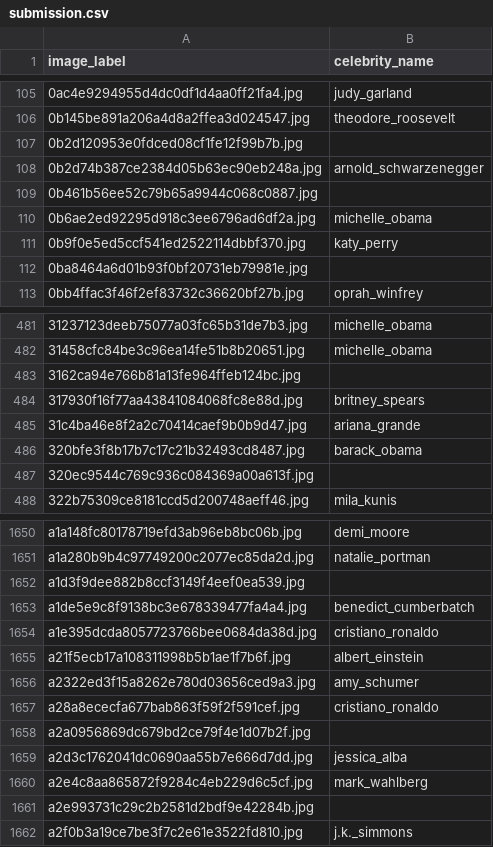
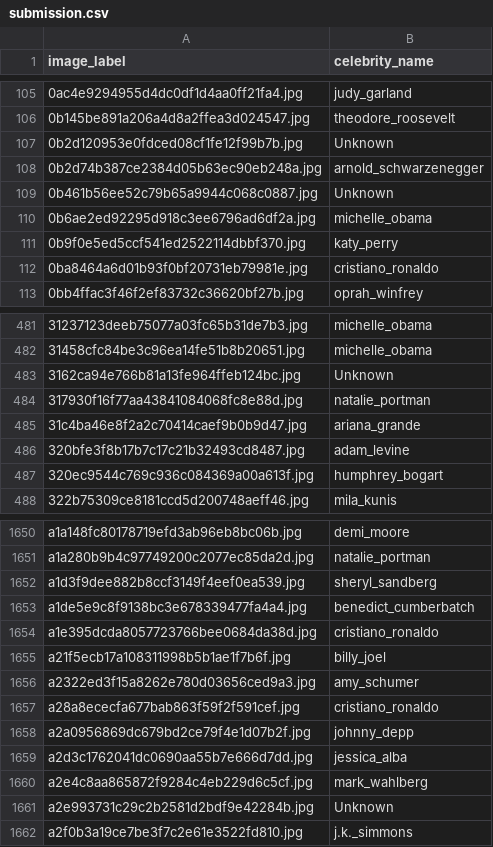
Before and after one commit to cfifty/facial-recognition, a CSV file: eric_code/submission.csv, drawn as a sheet; only a part is shown, gaps mark what is left out; the diff covers the shown part only.

```diff
--- a/eric_code/submission.csv
+++ b/eric_code/submission.csv
@@ -106,8 +106,8 @@ image_label,celebrity_name
 0b145be891a206a4d8a2ffea3d024547.jpg,theodore_roosevelt
-0b2d120953e0fdced08cf1fe12f99b7b.jpg,
+0b2d120953e0fdced08cf1fe12f99b7b.jpg,Unknown
 0b2d74b387ce2384d05b63ec90eb248a.jpg,arnold_schwarzenegger
-0b461b56ee52c79b65a9944c068c0887.jpg,
+0b461b56ee52c79b65a9944c068c0887.jpg,Unknown
 0b6ae2ed92295d918c3ee6796ad6df2a.jpg,michelle_obama
 0b9f0e5ed5ccf541ed2522114dbbf370.jpg,katy_perry
-0ba8464a6d01b93f0bf20731eb79981e.jpg,
+0ba8464a6d01b93f0bf20731eb79981e.jpg,cristiano_ronaldo
 0bb4ffac3f46f2ef83732c36620bf27b.jpg,oprah_winfrey
@@ -482,7 +482,7 @@ image_label,celebrity_name
 31458cfc84be3c96ea14fe51b8b20651.jpg,michelle_obama
-3162ca94e766b81a13fe964ffeb124bc.jpg,
-317930f16f77aa43841084068fc8e88d.jpg,britney_spears
+3162ca94e766b81a13fe964ffeb124bc.jpg,Unknown
+317930f16f77aa43841084068fc8e88d.jpg,natalie_portman
 31c4ba46e8f2a2c70414caef9b0b9d47.jpg,ariana_grande
-320bfe3f8b17b7c17c21b32493cd8487.jpg,barack_obama
-320ec9544c769c936c084369a00a613f.jpg,
+320bfe3f8b17b7c17c21b32493cd8487.jpg,adam_levine
+320ec9544c769c936c084369a00a613f.jpg,humphrey_bogart
 322b75309ce8181ccd5d200748aeff46.jpg,mila_kunis
@@ -1651,12 +1651,12 @@ a1a148fc80178719efd3ab96eb8bc06b.jpg,demi_moore
 a1a280b9b4c97749200c2077ec85da2d.jpg,natalie_portman
-a1d3f9dee882b8ccf3149f4eef0ea539.jpg,
+a1d3f9dee882b8ccf3149f4eef0ea539.jpg,sheryl_sandberg
 a1de5e9c8f9138bc3e678339477fa4a4.jpg,benedict_cumberbatch
 a1e395dcda8057723766bee0684da38d.jpg,cristiano_ronaldo
-a21f5ecb17a108311998b5b1ae1f7b6f.jpg,albert_einstein
+a21f5ecb17a108311998b5b1ae1f7b6f.jpg,billy_joel
 a2322ed3f15a8262e780d03656ced9a3.jpg,amy_schumer
 a28a8ececfa677bab863f59f2f591cef.jpg,cristiano_ronaldo
-a2a0956869dc679bd2ce79f4e1d07b2f.jpg,
+a2a0956869dc679bd2ce79f4e1d07b2f.jpg,johnny_depp
 a2d3c1762041dc0690aa55b7e666d7dd.jpg,jessica_alba
 a2e4c8aa865872f9284c4eb229d6c5cf.jpg,mark_wahlberg
-a2e993731c29c2b2581d2bdf9e42284b.jpg,
+a2e993731c29c2b2581d2bdf9e42284b.jpg,Unknown
 a2f0b3a19ce7be3f7c2e61e3522fd810.jpg,j.k._simmons
```
Also changed, not shown: 151 edited cells elsewhere in this file, 18 other files.
